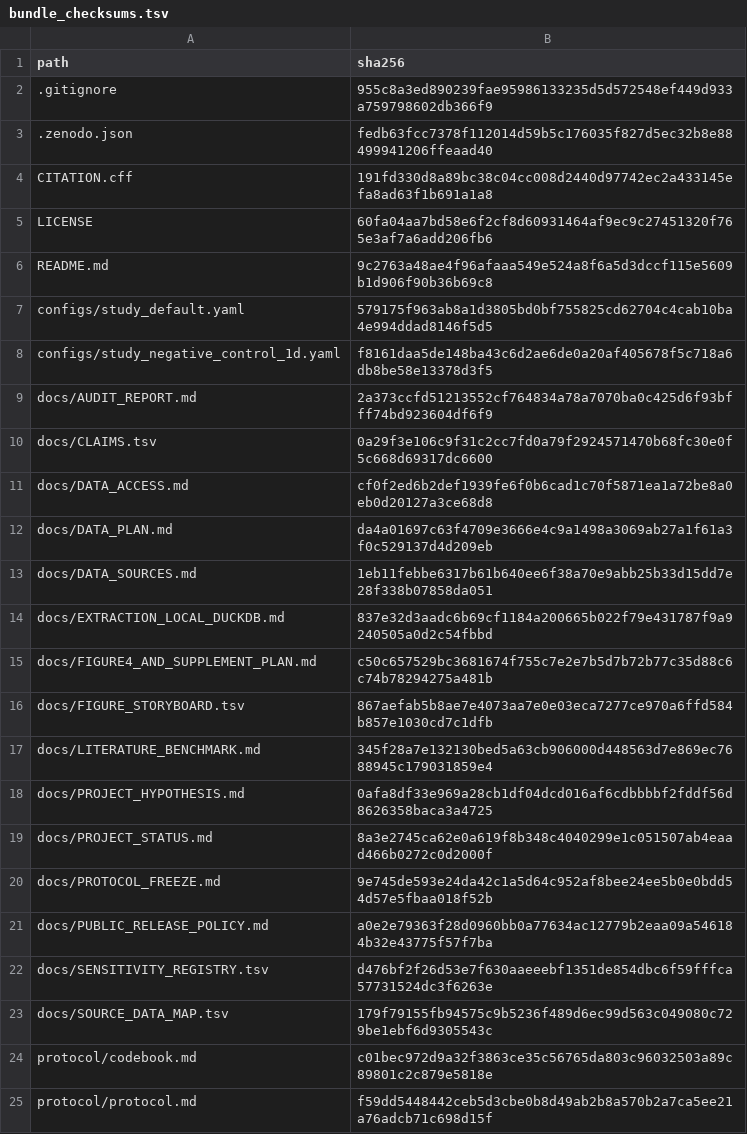
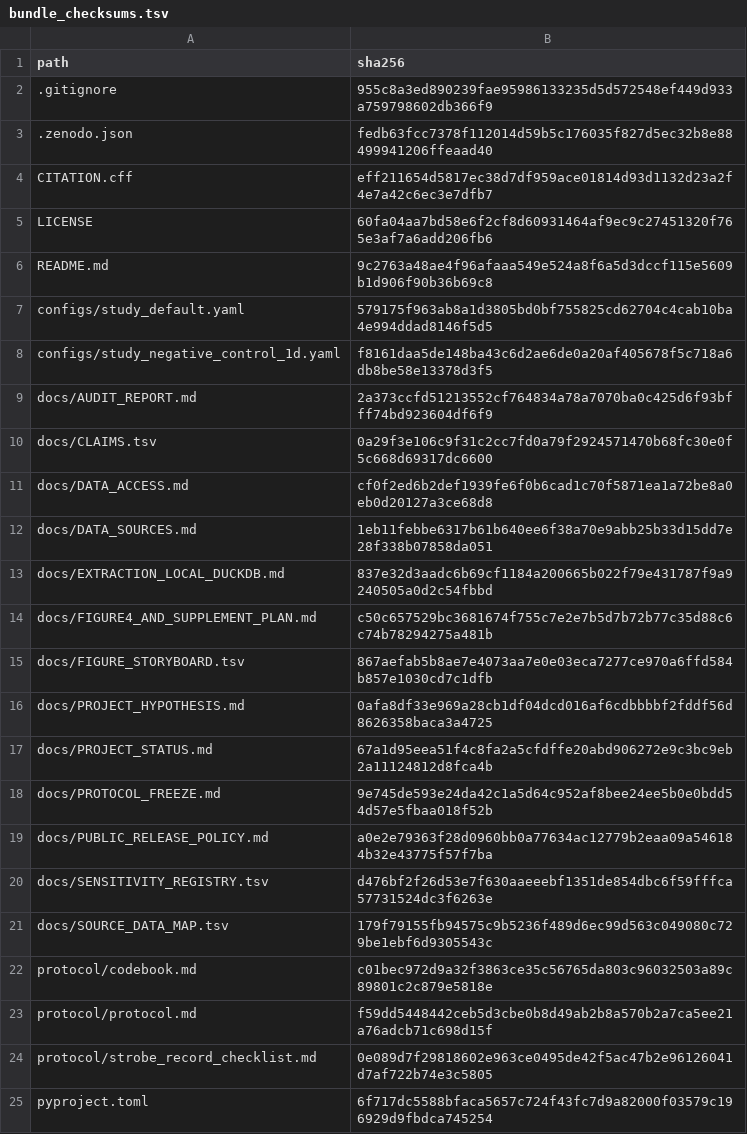
Before and after one commit to Zhenghongwei11/dlfx-ppi-h2ra-mimic-eicu, a TSV file: docs/review_bundle/bundle_checksums.tsv, drawn as a sheet; only a part is shown; the shorter side is filled out with more unchanged rows.

```diff
--- a/docs/review_bundle/bundle_checksums.tsv
+++ b/docs/review_bundle/bundle_checksums.tsv
@@ -3,3 +3,3 @@ path	sha256
 .zenodo.json	fedb63fcc7378f112014d59b5c176035f827d5ec32b8e88499941206ffeaad40
-CITATION.cff	191fd330d8a89bc38c04cc008d2440d97742ec2a433145efa8ad63f1b691a1a8
+CITATION.cff	eff211654d5817ec38d7df959ace01814d93d1132d23a2f4e7a42c6ec3e7dfb7
 LICENSE	60fa04aa7bd58e6f2cf8d60931464af9ec9c27451320f765e3af7a6add206fb6
@@ -11,3 +11,2 @@ docs/CLAIMS.tsv	0a29f3e106c9f31c2cc7fd0a79f2924571470b68fc30e0f5c668d69317dc6600
 docs/DATA_ACCESS.md	cf0f2ed6b2def1939fe6f0b6cad1c70f5871ea1a72be8a0eb0d20127a3ce68d8
-docs/DATA_PLAN.md	da4a01697c63f4709e3666e4c9a1498a3069ab27a1f61a3f0c529137d4d209eb
 docs/DATA_SOURCES.md	1eb11febbe6317b61b640ee6f38a70e9abb25b33d15dd7e28f338b07858da051
@@ -16,5 +15,4 @@ docs/FIGURE4_AND_SUPPLEMENT_PLAN.md	c50c657529bc3681674f755c7e2e7b5d7b72b77c35d8
 docs/FIGURE_STORYBOARD.tsv	867aefab5b8ae7e4073aa7e0e03eca7277ce970a6ffd584b857e1030cd7c1dfb
-docs/LITERATURE_BENCHMARK.md	345f28a7e132130bed5a63cb906000d448563d7e869ec7688945c179031859e4
 docs/PROJECT_HYPOTHESIS.md	0afa8df33e969a28cb1df04dcd016af6cdbbbbf2fddf56d8626358baca3a4725
-docs/PROJECT_STATUS.md	8a3e2745ca62e0a619f8b348c4040299e1c051507ab4eaad466b0272c0d2000f
+docs/PROJECT_STATUS.md	67a1d95eea51f4c8fa2a5cfdffe20abd906272e9c3bc9eb2a11124812d8fca4b
 docs/PROTOCOL_FREEZE.md	9e745de593e24da42c1a5d64c952af8bee24ee5b0e0bdd54d57e5fbaa018f52b
```
Also changed, not shown: 7 other files.
